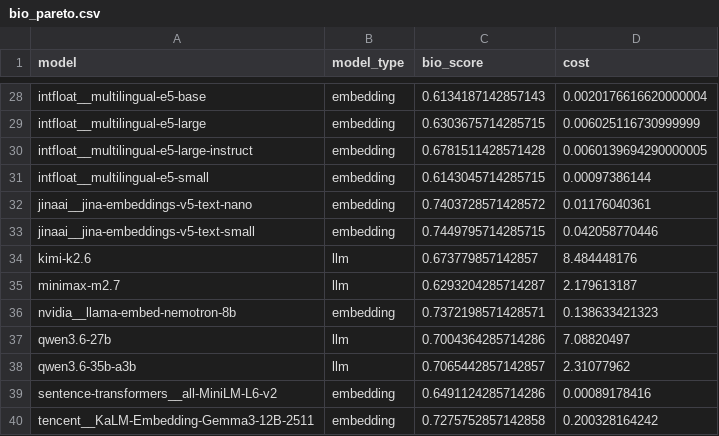
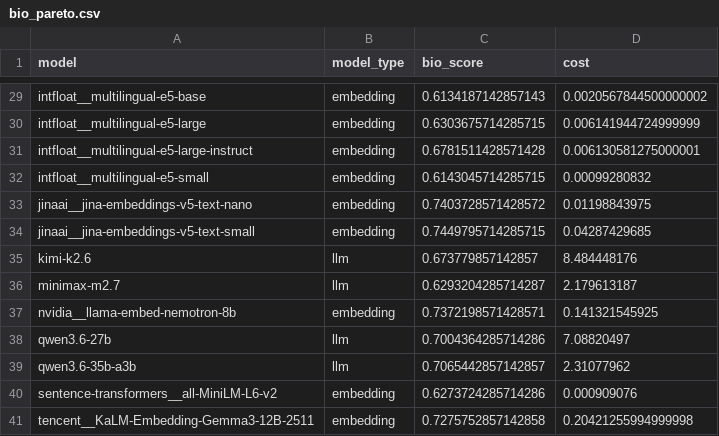
Before and after one commit to dbolser/BioEmbed, a CSV file: results/bio_pareto.csv, drawn as a sheet; only a part is shown, gaps mark what is left out; addresses are those after the commit; the diff covers the shown part only; the diff names each change by its address in the sheet, - before the commit and + after, or states it on an @@ line.

```diff
--- a/results/bio_pareto.csv
+++ b/results/bio_pareto.csv
-D29 (cost): 0.0020176616620000004
+D29 (cost): 0.0020567844500000002
-D30 (cost): 0.006025116730999999
+D30 (cost): 0.006141944724999999
-D31 (cost): 0.0060139694290000005
+D31 (cost): 0.006130581275000001
-D32 (cost): 0.00097386144
+D32 (cost): 0.00099280832
-D33 (cost): 0.01176040361
+D33 (cost): 0.01198843975
-D34 (cost): 0.042058770446
+D34 (cost): 0.04287429685
-D37 (cost): 0.138633421323
+D37 (cost): 0.141321545925
-C40 (bio_score): 0.6491124285714286
+C40 (bio_score): 0.6273724285714286
-D40 (cost): 0.00089178416
+D40 (cost): 0.000909076
-D41 (cost): 0.200328164242
+D41 (cost): 0.20421255994999998
```
Also changed, not shown: 1 added row and 22 edited cells elsewhere in this file, results/bio_scores.csv, results/bio_summary.csv, 56 other files.
